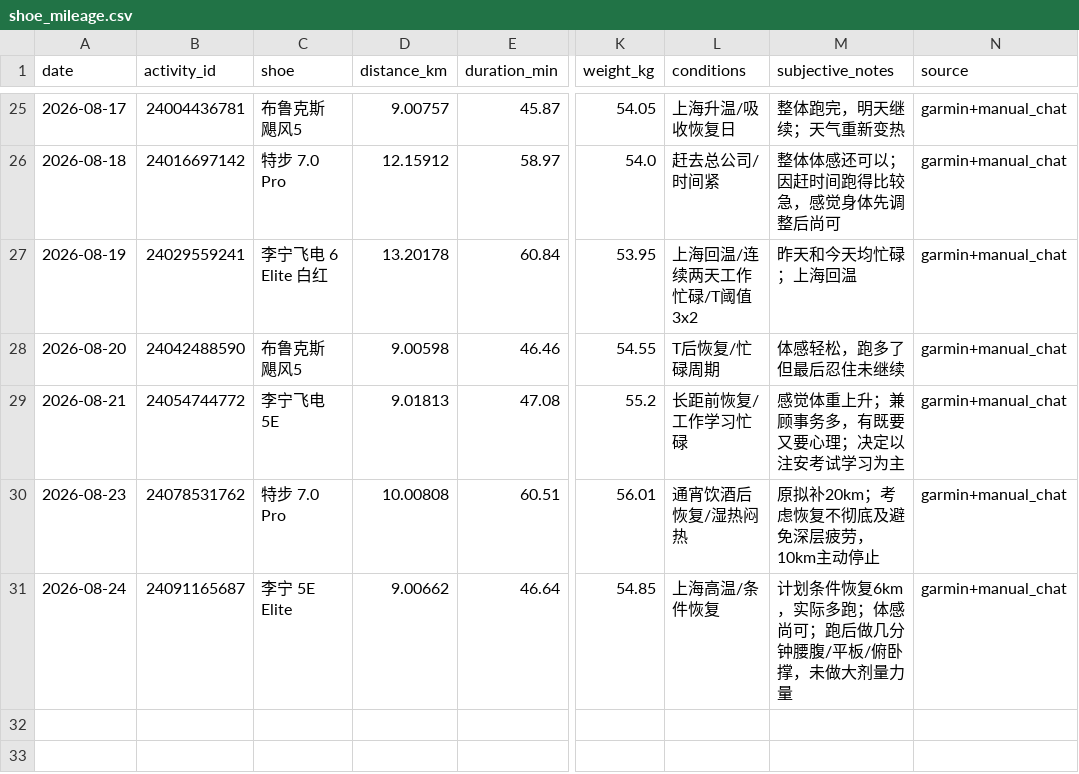
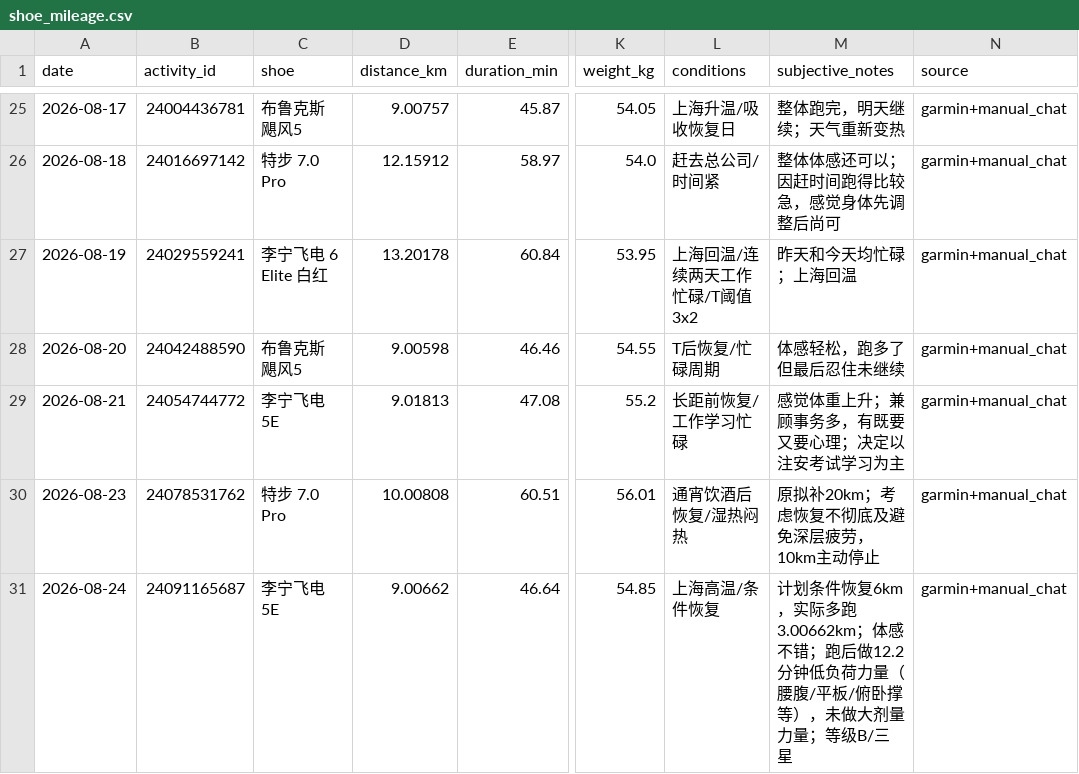
Before and after one commit to xiadasy/site-training-panel, a CSV file: data/shoes/shoe_mileage.csv, drawn as a sheet; only a part is shown, gaps mark what is left out; the diff names each change by its address in the sheet, - before the commit and + after, or states it on an @@ line.

Commit message:
fix: normalize 8/24 shoe and rating

```diff
--- a/data/shoes/shoe_mileage.csv
+++ b/data/shoes/shoe_mileage.csv
-C31 (shoe): 李宁 5E Elite
+C31 (shoe): 李宁飞电 5E
-M31 (subjective_notes): …实际多跑；体感尚可；跑后做几分钟腰腹/平板/俯卧撑，未做大剂量力量
+M31 (subjective_notes): …实际多跑3.00662km；体感不错；跑后做12.2分钟低负荷力量（腰腹/平板/俯卧撑等），未做大剂量力量；等级B/三星
```
Also changed, not shown: 1 other file.
